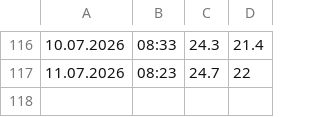
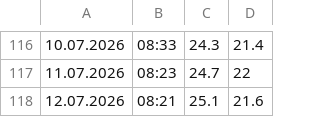
Before and after one commit to gilzh/HowCold, a CSV file: temperatures.csv, drawn as a sheet; only a part is shown, gaps mark what is left out.

Commit message:
Daily HowCold update - 2026-07-12

```diff
--- a/temperatures.csv
+++ b/temperatures.csv
@@ -117 +117,2 @@
 11.07.2026,08:23,24.7,22
+12.07.2026,08:21,25.1,21.6
```
